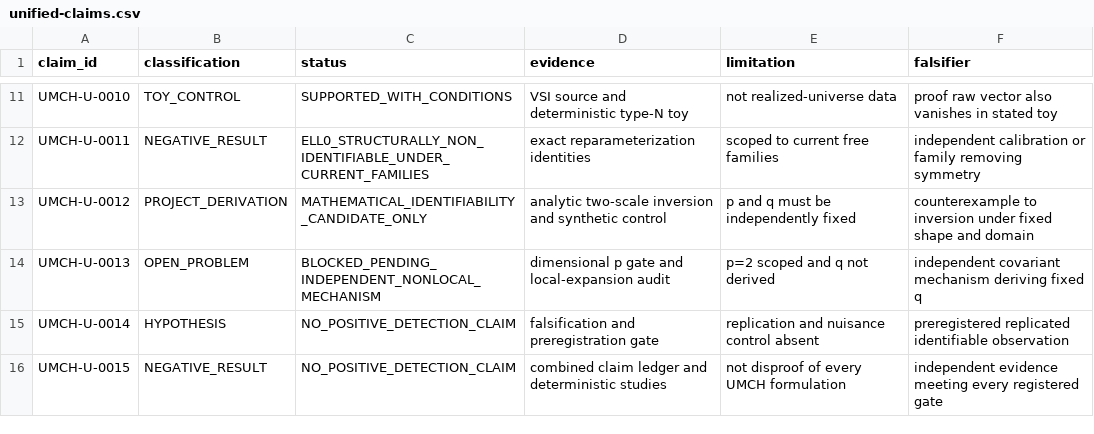
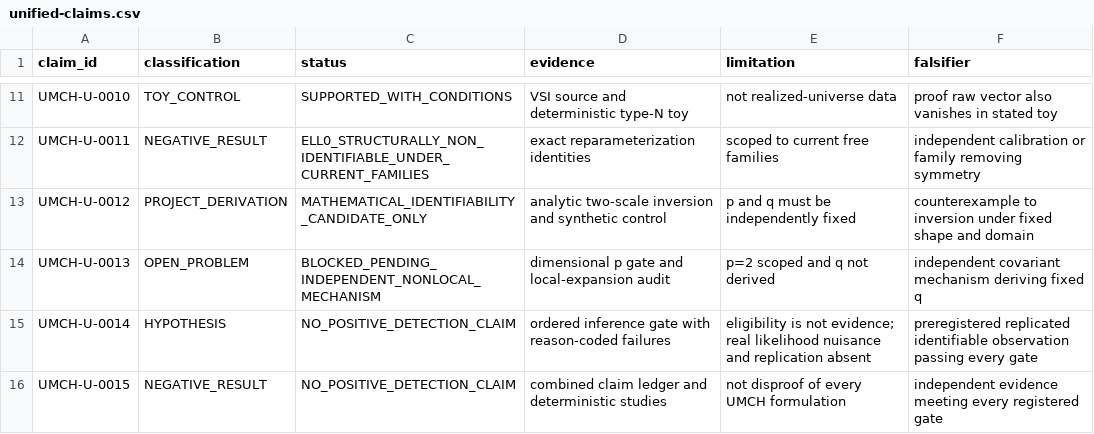
Before and after one commit to donatopepe/studi_relativita, a CSV file: audit/unified-claims.csv, drawn as a sheet; only a part is shown, gaps mark what is left out.

Commit message:
paper: align unified synthesis with inference gates (#19)

```diff
--- a/audit/unified-claims.csv
+++ b/audit/unified-claims.csv
@@ -14,3 +14,3 @@ UMCH-U-0012,PROJECT_DERIVATION,MATHEMATICAL_IDENTIFIABILITY_CANDIDATE_ONLY,analy
 UMCH-U-0013,OPEN_PROBLEM,BLOCKED_PENDING_INDEPENDENT_NONLOCAL_MECHANISM,dimensional p gate and local-expansion audit,p=2 scoped and q not derived,independent covariant mechanism deriving fixed q
-UMCH-U-0014,HYPOTHESIS,NO_POSITIVE_DETECTION_CLAIM,falsification and preregistration gate,replication and nuisance control absent,preregistered replicated identifiable observation
+UMCH-U-0014,HYPOTHESIS,NO_POSITIVE_DETECTION_CLAIM,ordered inference gate with reason-coded failures,eligibility is not evidence; real likelihood nuisance and replication absent,preregistered replicated identifiable observation passing every gate
 UMCH-U-0015,NEGATIVE_RESULT,NO_POSITIVE_DETECTION_CLAIM,combined claim ledger and deterministic studies,not disproof of every UMCH formulation,independent evidence meeting every registered gate
```
Also changed, not shown: 4 other files.
